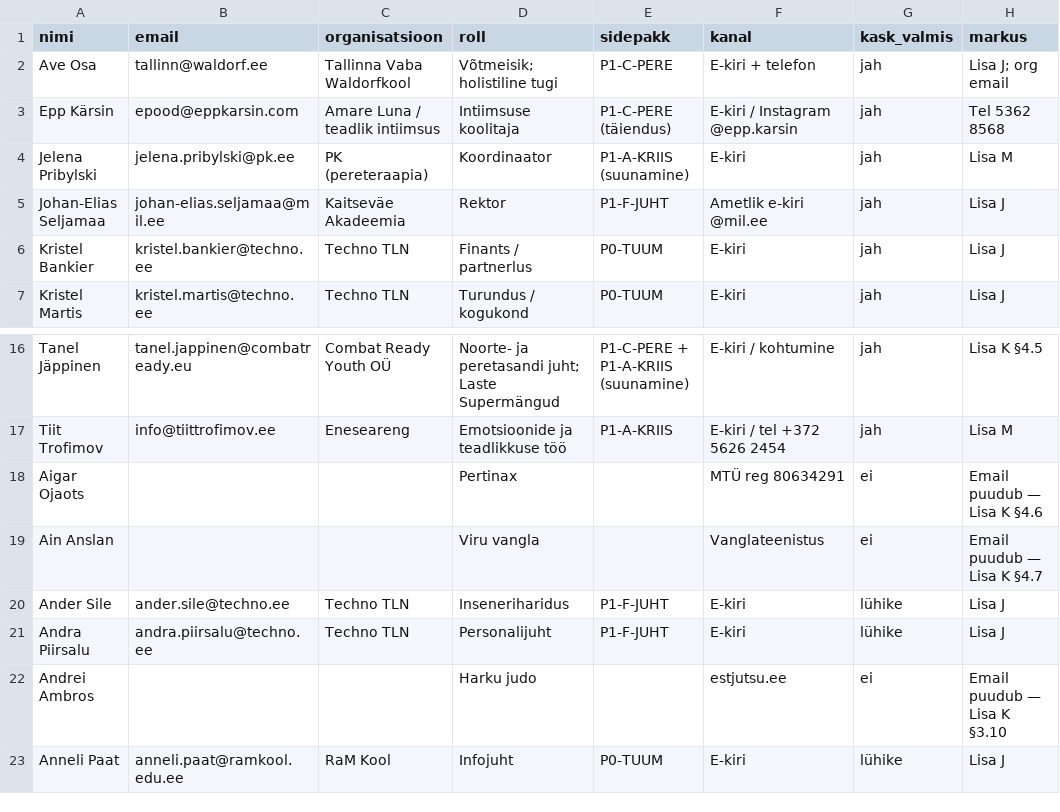
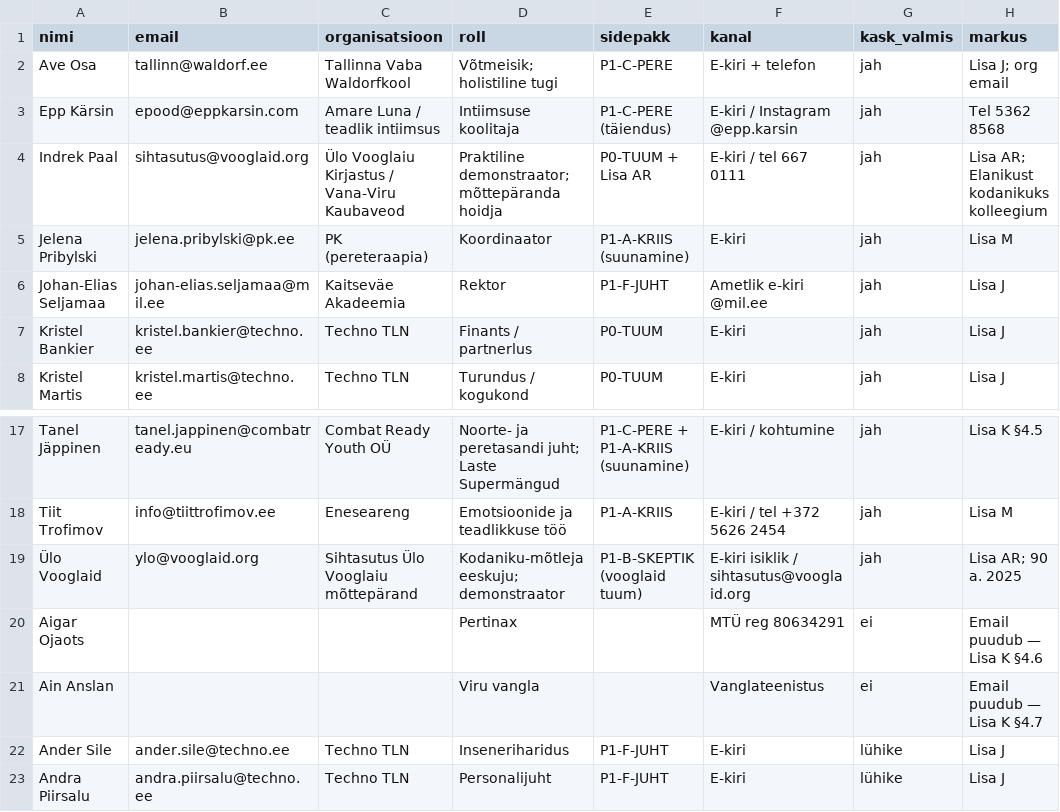
Before and after one commit to reneealuste-commits/Unpluged-Al, a CSV file: opord/kommunikatsioon/osalejate-emailid.csv, drawn as a sheet; only a part is shown, gaps mark what is left out; the shorter side is filled out with more unchanged rows; the diff names each change by its address in the sheet, - before the commit and + after, or states it on an @@ line.

```diff
--- a/opord/kommunikatsioon/osalejate-emailid.csv
+++ b/opord/kommunikatsioon/osalejate-emailid.csv
+row 4: Indrek Paal | sihtasutus@vooglaid.org | Ülo Vooglaiu Kirjastus / Vana-Viru Kaubaveod | Praktiline demonstraator; mõttepäranda hoidja | P0-TUUM + Lisa AR | E-kiri / tel 667 0111 | jah | Lisa AR; Elanikust kodanikuks kolleegium
+row 19: Ülo Vooglaid | ylo@vooglaid.org | Sihtasutus Ülo Vooglaiu mõttepärand | Kodaniku-mõtleja eeskuju; demonstraator | P1-B-SKEPTIK (vooglaid tuum) | E-kiri isiklik / sihtasutus@vooglaid.org | jah | Lisa AR; 90 a. 2025
```
Also changed, not shown: 11 other files.
